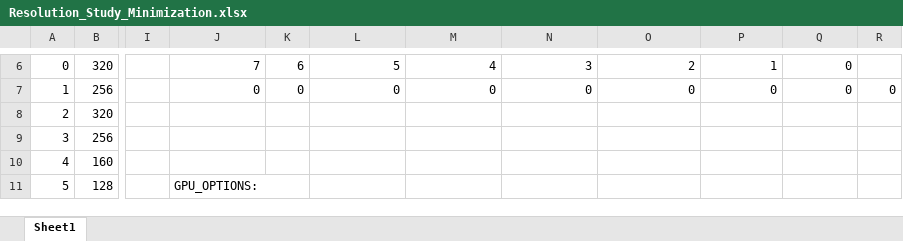
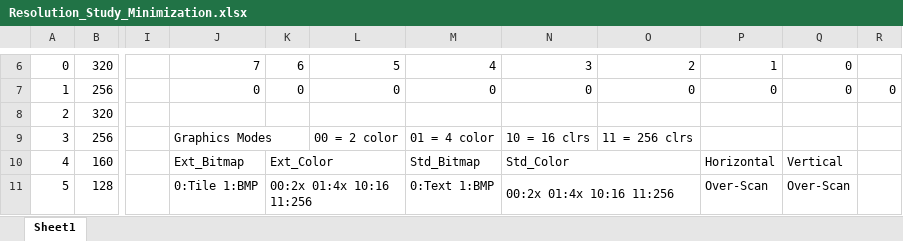
Before and after one commit to warte67/retro_6809, an Excel workbook: docs/Resolution_Study_Minimization.xlsx, sheet Sheet1, drawn as a sheet; only a part is shown, gaps mark what is left out; values as stored, in another font and other column widths than the file's, no cell formats; conditional formats not drawn; removed rows and columns are numbered as before the commit, all else as after; the diff covers the shown part only; the diff names each change by its address in the sheet, - before the commit and + after, or states it on an @@ line.

```diff
--- a/docs/Resolution_Study_Minimization.xlsx (sheet Sheet1)
+++ b/docs/Resolution_Study_Minimization.xlsx (sheet Sheet1)
-J9: (empty)
+J9: Graphics Modes
+J9:K9 merged
-L9: (empty)
+L9: 00 = 2 color
-M9: (empty)
+M9: 01 = 4 color
-N9: (empty)
+N9: 10 = 16 clrs
-O9: (empty)
+O9: 11 = 256 clrs
-J10: (empty)
+J10: Ext_Bitmap
-K10: (empty)
+K10: Ext_Color
+K10:L10 merged
-M10: (empty)
+M10: Std_Bitmap
-N10: (empty)
+N10: Std_Color
+N10:O10 merged
-P10: (empty)
+P10: Horizontal
-Q10: (empty)
+Q10: Vertical
-J11: GPU_OPTIONS:
+J11: 0:Tile 1:BMP
-J11:K11 merged
-K11: (empty)
+K11: 00:2x 01:4x 10:16 11:256
+K11:L11 merged
-M11: (empty)
+M11: 0:Text 1:BMP
-N11: (empty)
+N11: 00:2x 01:4x 10:16 11:256
+N11:O11 merged
-P11: (empty)
+P11: Over-Scan
-Q11: (empty)
+Q11: Over-Scan
```
Also changed, not shown: 3 added rows, 3 removed rows, 108 edited cells and merged cells elsewhere in this sheet, cell formats, 6 other files.
